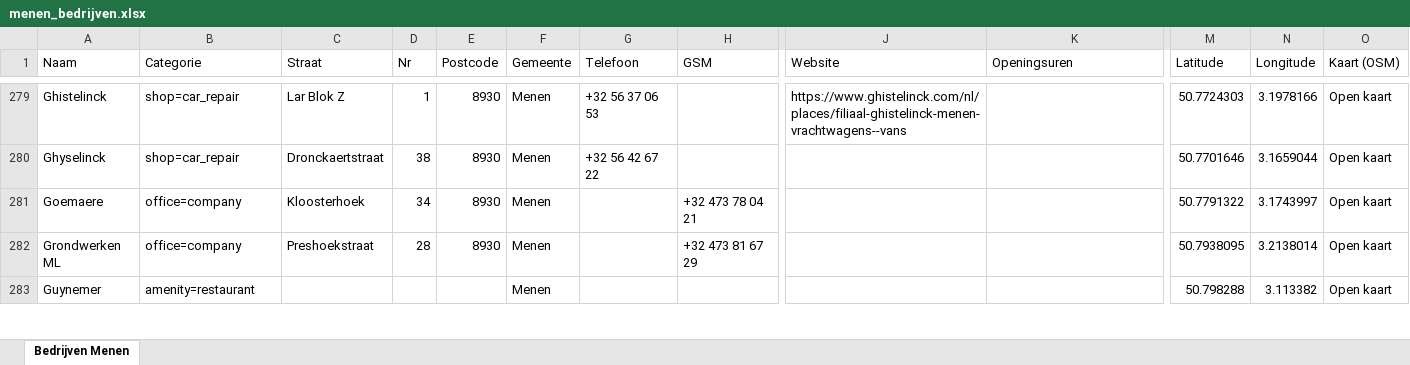
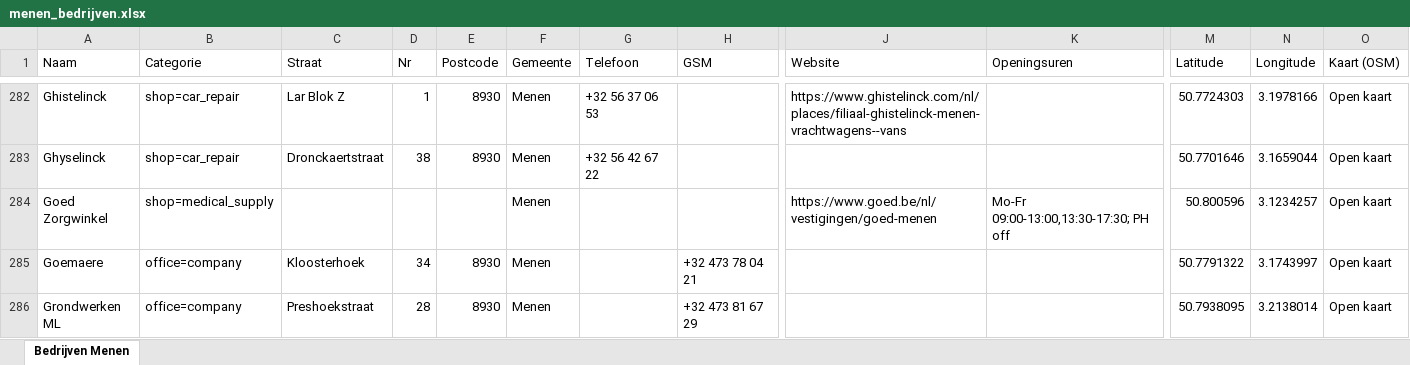
Before and after one commit to kalenderledat-design/Tommy, an Excel workbook: data/menen_bedrijven.xlsx, sheet Bedrijven Menen, drawn as a sheet; only a part is shown, gaps mark what is left out; the shorter side is filled out with more unchanged rows; values as stored, in another font and other column widths than the file's, no cell formats; rows hold the shown columns only; the diff covers the shown part only; the diff names each change by its address in the sheet, - before the commit and + after, or states it on an @@ line.

Commit message:
Menen bedrijven bijgewerkt 2026-11-27

```diff
--- a/data/menen_bedrijven.xlsx (sheet Bedrijven Menen)
+++ b/data/menen_bedrijven.xlsx (sheet Bedrijven Menen)
+row 284: Goed Zorgwinkel | shop=medical_supply |  |  |  | Menen |  |  | https://www.goed.be/nl/vestigingen/goed-menen | Mo-Fr 09:00-13:00,13:30-17:30; PH off | 50.800596 | 3.1234257 | Open kaart
```
Also changed, not shown: 15 added rows, 5 removed rows and 13 edited cells elsewhere in this sheet, cell formats, 1 other file.
